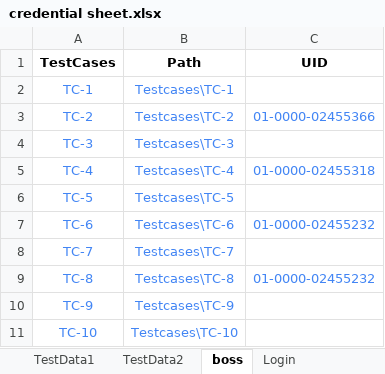
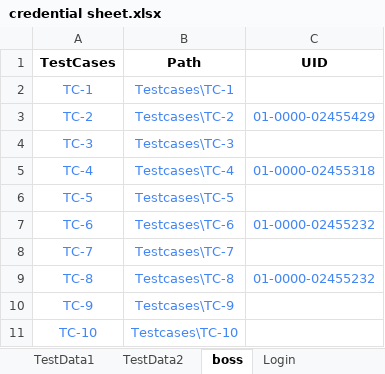
Before and after one commit to NaveenIsTesting/M3TECH_POC, an Excel workbook: Config/credential sheet.xlsx, sheet boss, drawn as a sheet; values as stored, in another font and other column widths than the file's, no borders; charts and pictures not drawn; the diff names each change by its address in the sheet, - before the commit and + after, or states it on an @@ line.

Commit message:
All Test Cases modified

```diff
--- a/Config/credential sheet.xlsx (sheet boss)
+++ b/Config/credential sheet.xlsx (sheet boss)
-C3 (UID): 01-0000-02455366
+C3 (UID): 01-0000-02455429
```
Also changed, not shown: 13 other files.
